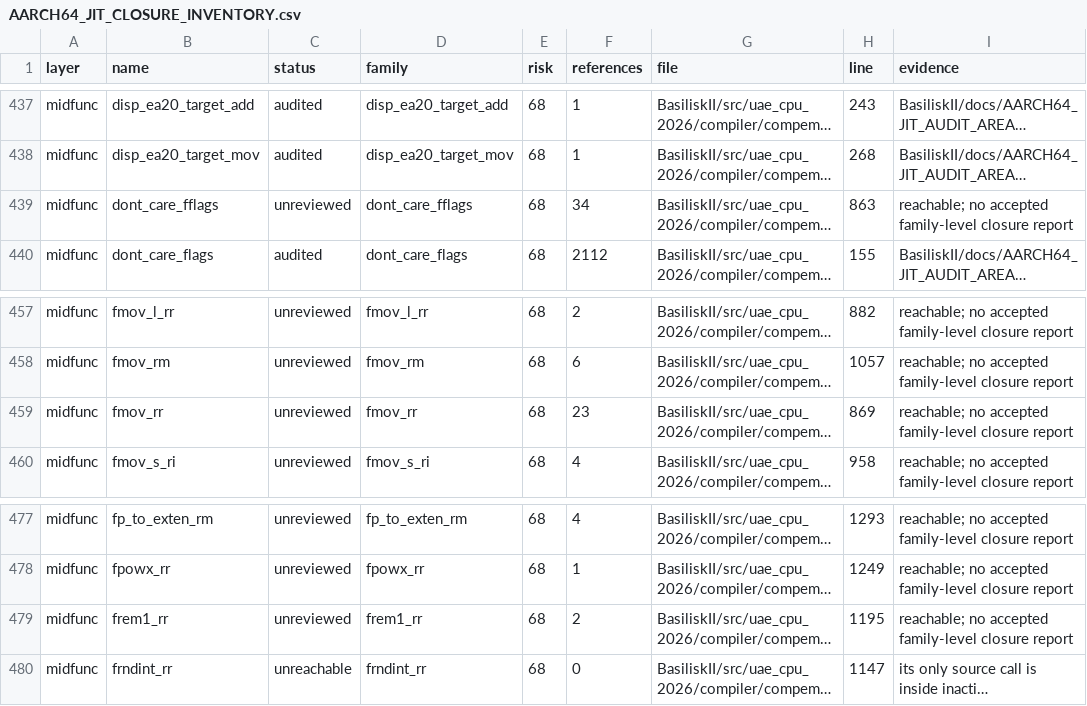
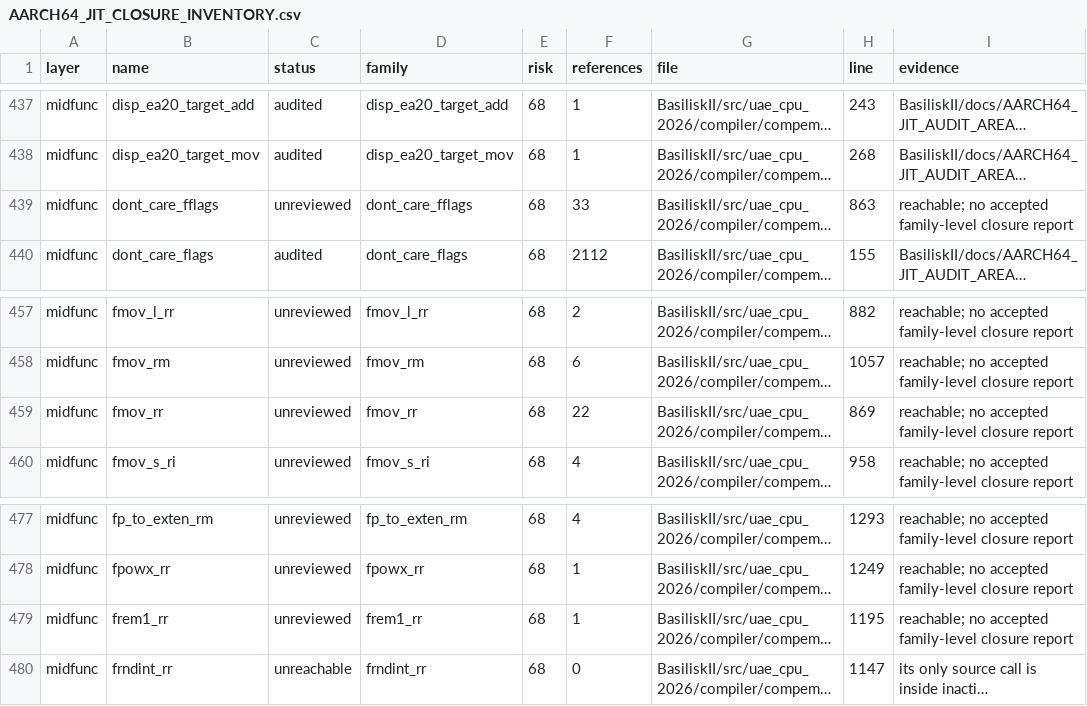
Before and after one commit to rcarmo/macemu, a CSV file: BasiliskII/docs/AARCH64_JIT_CLOSURE_INVENTORY.csv, drawn as a sheet; only a part is shown, gaps mark what is left out; long unchanged cells end in …; the diff names each change by its address in the sheet, - before the commit and + after, or states it on an @@ line.

Commit message:
BasiliskII AArch64 JIT: repair FPP modulo service

```diff
--- a/BasiliskII/docs/AARCH64_JIT_CLOSURE_INVENTORY.csv
+++ b/BasiliskII/docs/AARCH64_JIT_CLOSURE_INVENTORY.csv
-F439 (references): 34
+F439 (references): 33
-F459 (references): 23
+F459 (references): 22
-F479 (references): 2
+F479 (references): 1
```
Also changed, not shown: 7 other files.
